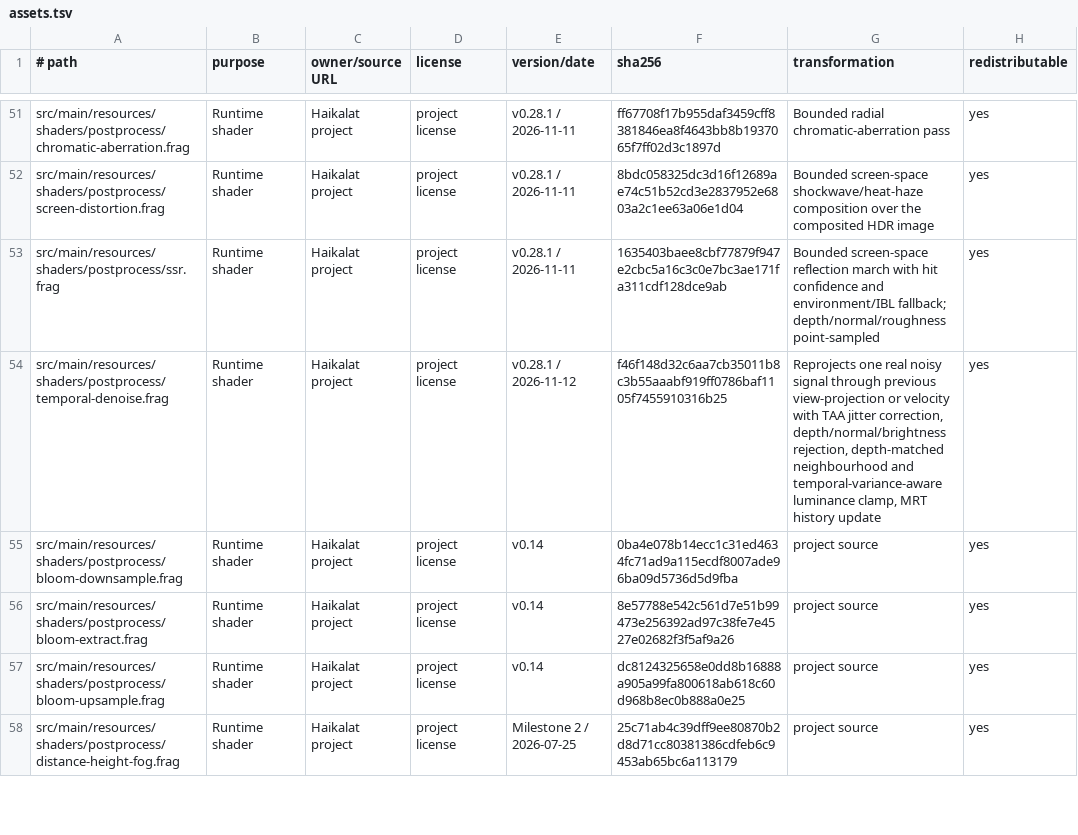
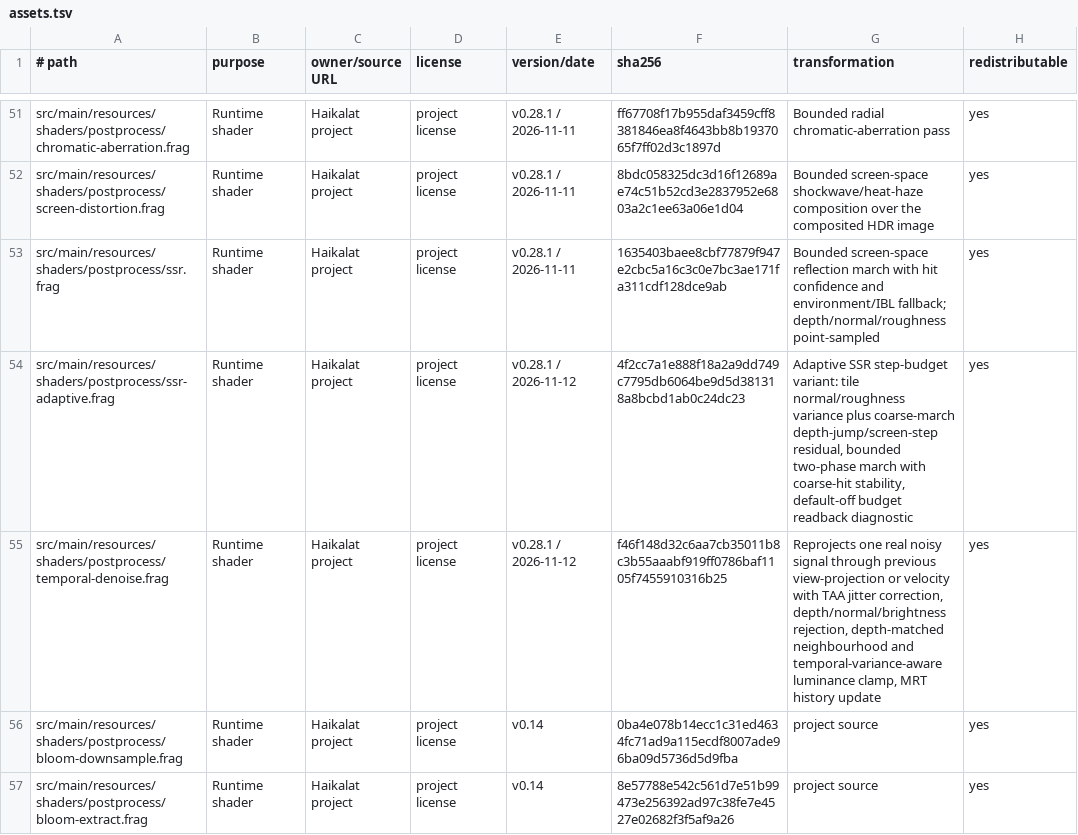
Before and after one commit to KLjiana/haikalat, a TSV file: docs/licenses/assets.tsv, drawn as a sheet; only a part is shown, gaps mark what is left out; the shorter side is filled out with more unchanged rows; the diff names each change by its address in the sheet, - before the commit and + after, or states it on an @@ line.

Commit message:
feat(render): add adaptive sampling to the SSR march
Bind a bounded per-tile/per-pixel step budget to the real SSR sampler: tile normal/roughness variance plus the coarse-march depth-jump/screen-step residual allocate [minimumSteps, maximumSteps], the floor is always spent and a coarse hit is never discarded. The fixed ssr.frag stays the exact disabled/control path; adaptive is an opt-in shader variant of the existing SsrPass and adds no pass, target or history.

Add AdaptiveSamplingSettings, the PostProcessSettings component, fail-closed pipeline validation, ssr-adaptive.frag, the independent double reference with a cost-matched fixed-budget oracle, focused JVM contracts and the 9-case SsrAdaptiveSamplingGlTest (GL NOT_EVALUATED; glSmoke is Orchestrator-serialized). Guards publicApiGuard/architectureGuard/assetManifestGuard pass; JVM 22 PASS.

```diff
--- a/docs/licenses/assets.tsv
+++ b/docs/licenses/assets.tsv
+row 54: src/main/resources/shaders/postprocess/ssr-adaptive.frag | Runtime shader | Haikalat project | project license | v0.28.1 / 2026-11-12 | 4f2cc7a1e888f18a2a9dd749c7795db6064be9d5d381318a8bcbd1ab0c24dc23 | Adaptive SSR step-budget variant: tile normal/roughness variance plus coarse-march depth-jump/screen-step residual, bounded two-phase march with coarse-hit stability, default-off budget readback diagnostic | yes
```
Also changed, not shown: 13 other files.
